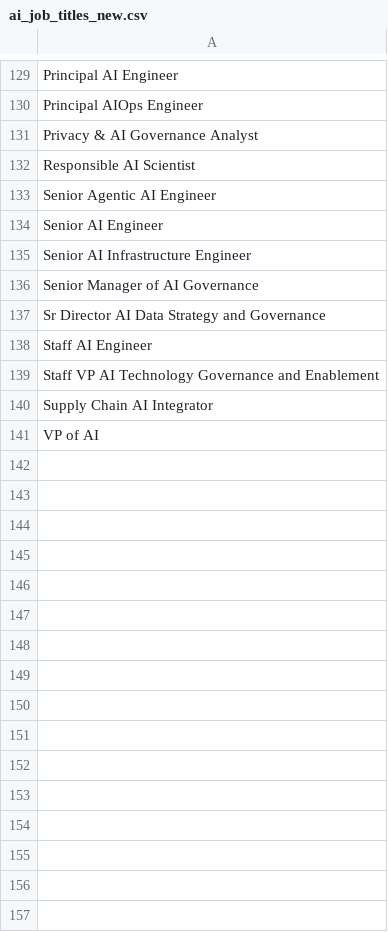
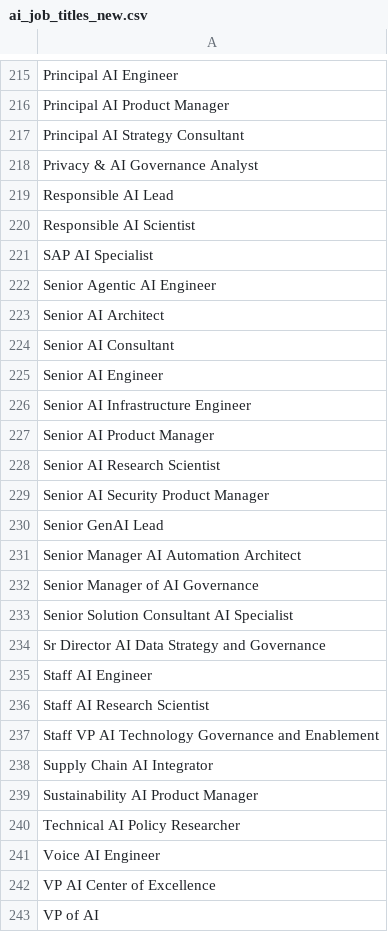
Before and after one commit to papageorgiou/ai-jobs, a CSV file: ai_job_titles_new.csv, drawn as a sheet; only a part is shown, gaps mark what is left out; addresses are those after the commit; the diff covers the shown part only; the diff names each change by its address in the sheet, - before the commit and + after, or states it on an @@ line.

```diff
--- a/ai_job_titles_new.csv
+++ b/ai_job_titles_new.csv
-A216: Principal AIOps Engineer
+A216: Principal AI Product Manager
+row 217: Principal AI Strategy Consultant
+row 219: Responsible AI Lead
+row 221: SAP AI Specialist
+row 223: Senior AI Architect
+row 224: Senior AI Consultant
+row 227: Senior AI Product Manager
+row 228: Senior AI Research Scientist
+row 229: Senior AI Security Product Manager
+row 230: Senior GenAI Lead
+row 231: Senior Manager AI Automation Architect
+row 233: Senior Solution Consultant AI Specialist
+row 236: Staff AI Research Scientist
+row 239: Sustainability AI Product Manager
+row 240: Technical AI Policy Researcher
+row 241: Voice AI Engineer
+row 242: VP AI Center of Excellence
```
Also changed, not shown: 87 added rows and 1 removed row elsewhere in this file.
